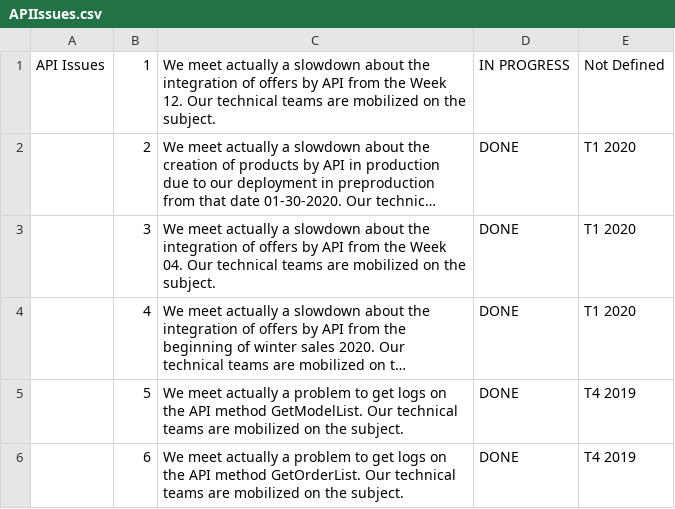
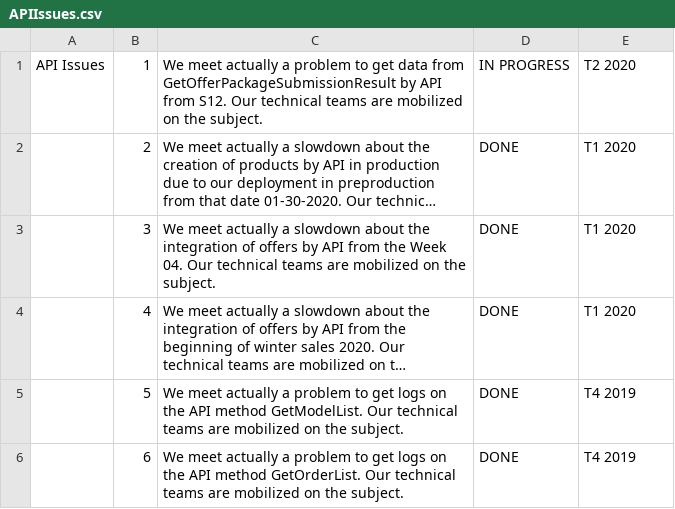
Before and after one commit to FlorentFERRAND/APIDashboard, a CSV file: wwwroot/Production/APIIssues.csv, drawn as a sheet; long unchanged cells end in …; the diff names each change by its address in the sheet, - before the commit and + after, or states it on an @@ line.

Commit message:
Edit CSV file from Prod
ImportantInformations.csv
APIIssues.csv

```diff
--- a/wwwroot/Production/APIIssues.csv
+++ b/wwwroot/Production/APIIssues.csv
-C1: …actually a slowdown about the integration of offers by API from the Week 12. Our technical…
+C1: …actually a problem to get data from GetOfferPackageSubmissionResult by API from S12. Our technical…
-E1: Not Defined
+E1: T2 2020
```
Also changed, not shown: 1 other file.
